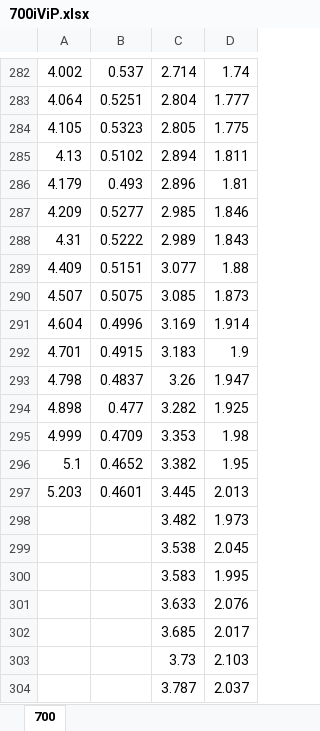
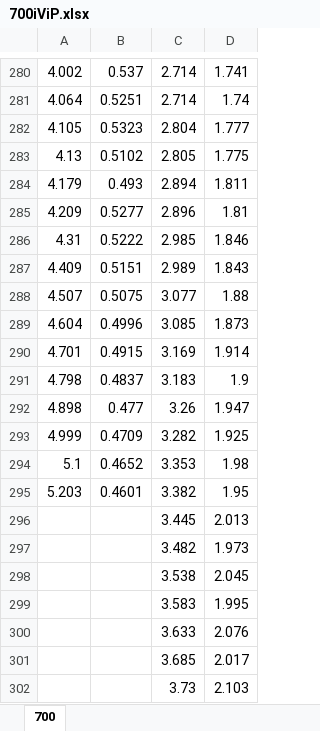
Before and after one commit to mstockha/SOFC, an Excel workbook: Updated SOFC Fitting/700iViP.xlsx, sheet 700, drawn as a sheet; only a part is shown, gaps mark what is left out; the shorter side is filled out with more unchanged rows; values as stored, in another font and other column widths than the file's, no cell formats; addresses are those after the commit; the diff covers the shown part only; the diff names each change by its address in the sheet, - before the commit and + after, or states it on an @@ line.

```diff
--- a/Updated SOFC Fitting/700iViP.xlsx (sheet 700)
+++ b/Updated SOFC Fitting/700iViP.xlsx (sheet 700)
-D280: 1.74
+D280: 1.741
-C281: 2.804
+C281: 2.714
-D281: 1.777
+D281: 1.74
-C282: 2.805
+C282: 2.804
-D282: 1.775
+D282: 1.777
-C283: 2.894
+C283: 2.805
-D283: 1.811
+D283: 1.775
-C284: 2.896
+C284: 2.894
-D284: 1.81
+D284: 1.811
-C285: 2.985
+C285: 2.896
-D285: 1.846
+D285: 1.81
-C286: 2.989
+C286: 2.985
-D286: 1.843
+D286: 1.846
-C287: 3.077
+C287: 2.989
-D287: 1.88
+D287: 1.843
-C288: 3.085
+C288: 3.077
-D288: 1.873
+D288: 1.88
-C289: 3.169
+C289: 3.085
-D289: 1.914
+D289: 1.873
-C290: 3.183
+C290: 3.169
-D290: 1.9
+D290: 1.914
-C291: 3.26
+C291: 3.183
-D291: 1.947
+D291: 1.9
-C292: 3.282
+C292: 3.26
-D292: 1.925
+D292: 1.947
-C293: 3.353
+C293: 3.282
-D293: 1.98
+D293: 1.925
-C294: 3.382
+C294: 3.353
-D294: 1.95
+D294: 1.98
-C295: 3.445
+C295: 3.382
-D295: 2.013
+D295: 1.95
+row 296:  |  | 3.445 | 2.013
```
Also changed, not shown: 2 removed rows and 556 edited cells elsewhere in this sheet, cell formats, Updated SOFC Fitting/600iViP.xlsx, Updated SOFC Fitting/650iViP.xlsx, 10 other files.
